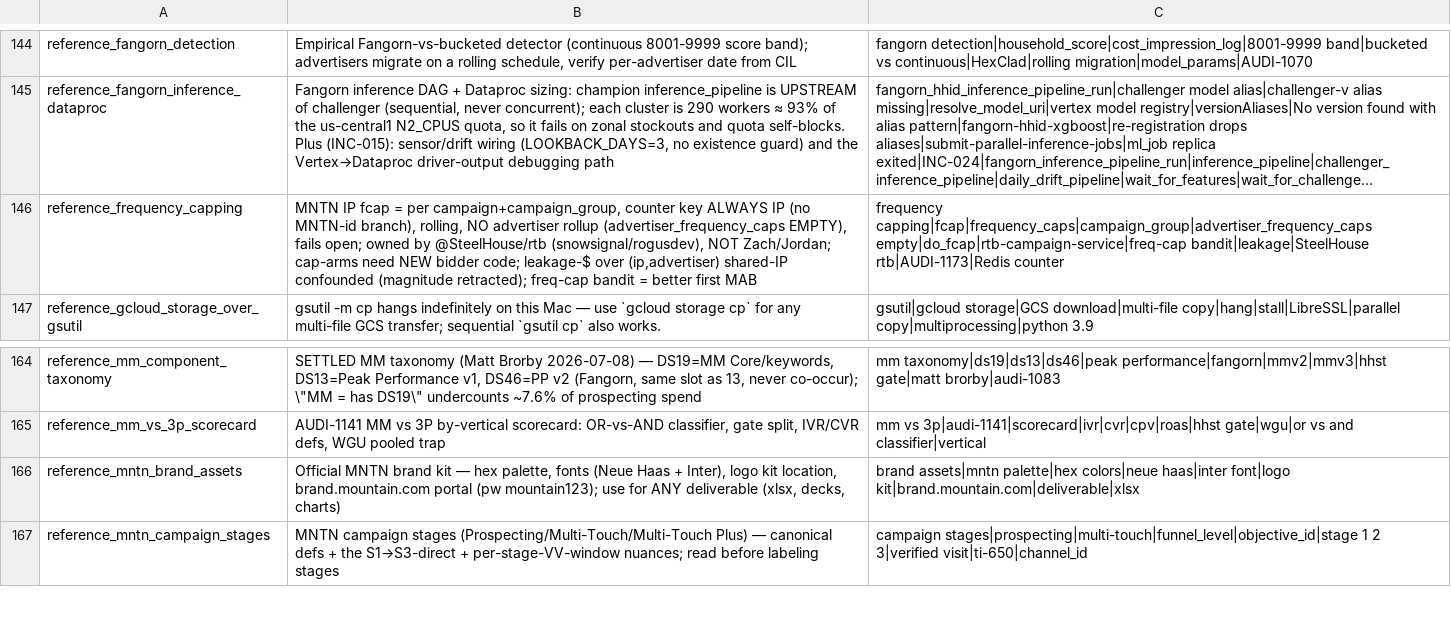
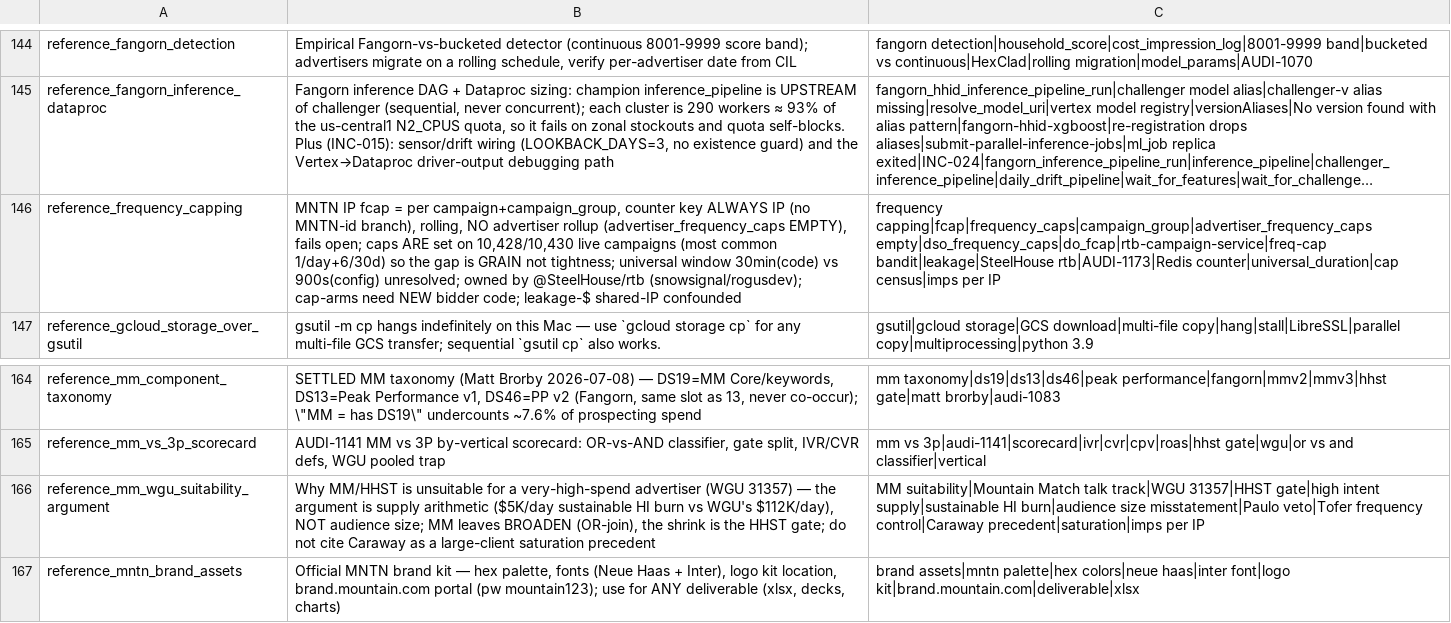
Before and after one commit to mdunn-mntn/malachi-workspace, a TSV file: knowledge/_MEMORY_RECALL.tsv, drawn as a sheet; only a part is shown, gaps mark what is left out; the shorter side is filled out with more unchanged rows; long unchanged cells end in …; the diff names each change by its address in the sheet, - before the commit and + after, or states it on an @@ line.

Commit message:
capture: fcap census, MM-for-WGU argument, 2 contradictions
Caps set on 10,428/10,430 delivering campaigns (7d to 2026-08-26). The fcap
gap is grain, not tightness.

Appended, not overwritten:
- WGU ~30% of MNTN spend (Zach) vs measured 8.75%. Rank #1 survives.
- universal cap window 30min (code) vs 900s (config).

New memory reference_mm_wgu_suitability_argument: talk track is supply
arithmetic, MM leaves broaden so the shrink is the HHST gate.

```diff
--- a/knowledge/_MEMORY_RECALL.tsv
+++ b/knowledge/_MEMORY_RECALL.tsv
-B146: …fails open; owned by @SteelHouse/rtb (snowsignal/rogusdev), NOT Zach/Jordan; cap-arms need NEW bidder code; leakage-$ over (ip,advertiser) shared-IP confounded (magnitude retracted); freq-cap bandit = better first MAB
+B146: …fails open; caps ARE set on 10,428/10,430 live campaigns (most common 1/day+6/30d) so the gap is GRAIN not tightness; universal window 30min(code) vs 900s(config) unresolved; owned by @SteelHouse/rtb (snowsignal/rogusdev); cap-arms need NEW bidder code; leakage-$ shared-IP confounded
-C146: frequency capping|fcap|frequency_caps|campaign_group|advertiser_frequency_caps empty|do_fcap|rtb-campaign-service|freq-cap bandit|leakage|SteelHouse rtb|AUDI-1173|Redis counter
+C146: frequency capping|fcap|frequency_caps|campaign_group|advertiser_frequency_caps empty|dso_frequency_caps|do_fcap|rtb-campaign-service|freq-cap bandit|leakage|SteelHouse rtb|AUDI-1173|Redis counter|universal_duration|cap census|imps per IP
+row 166: reference_mm_wgu_suitability_argument | Why MM/HHST is unsuitable for a very-high-spend advertiser (WGU 31357) — the argument is supply arithmetic ($5K/day sustainable HI burn vs WGU's $112K/day), NOT audience size; MM leaves BROADEN (OR-join), the shrink is the HHST gate; do not cite Caraway as a large-client saturation precedent | MM suitability|Mountain Match talk track|WGU 31357|HHST gate|high intent supply|sustainable HI burn|audience size misstatement|Paulo veto|Tofer frequency control|Caraway precedent|saturation|imps per IP
```
Also changed, not shown: 9 other files.
